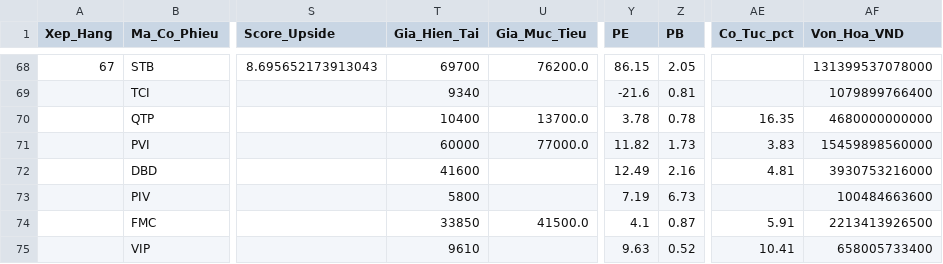
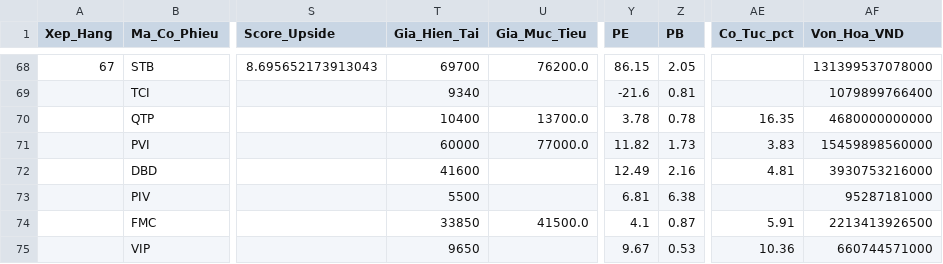
Before and after one commit to Hoang-Minh-Nghia/stock_anl, a CSV file: data/smart_money_output/scores_2026-11-24.csv, drawn as a sheet; only a part is shown, gaps mark what is left out; the diff names each change by its address in the sheet, - before the commit and + after, or states it on an @@ line.

```diff
--- a/data/smart_money_output/scores_2026-11-24.csv
+++ b/data/smart_money_output/scores_2026-11-24.csv
-T73 (Gia_Hien_Tai): 5800
+T73 (Gia_Hien_Tai): 5500
-Y73 (PE): 7.19
+Y73 (PE): 6.81
-Z73 (PB): 6.73
+Z73 (PB): 6.38
-AF73 (Von_Hoa_VND): 100484663600
+AF73 (Von_Hoa_VND): 95287181000
-T75 (Gia_Hien_Tai): 9610
+T75 (Gia_Hien_Tai): 9650
-Y75 (PE): 9.63
+Y75 (PE): 9.67
-Z75 (PB): 0.52
+Z75 (PB): 0.53
-AE75 (Co_Tuc_pct): 10.41
+AE75 (Co_Tuc_pct): 10.36
-AF75 (Von_Hoa_VND): 658005733400
+AF75 (Von_Hoa_VND): 660744571000
```
Also changed, not shown: 2 other files.
